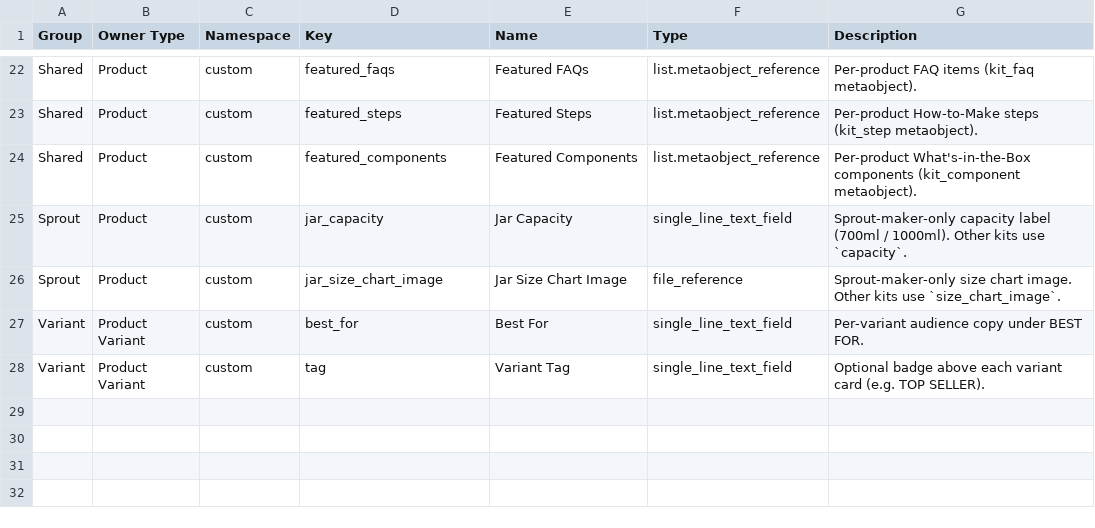
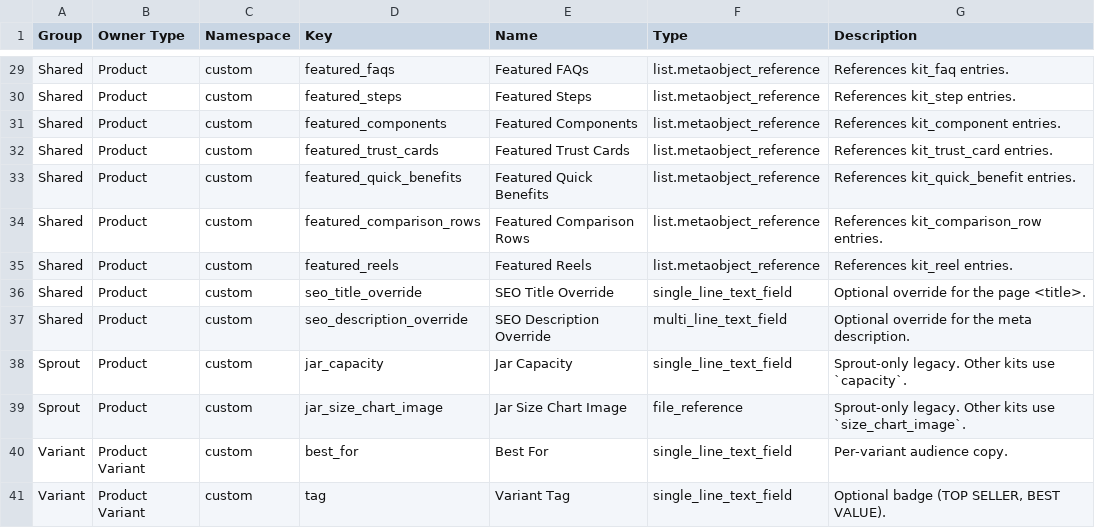
Before and after one commit to niravfaraswami/GB-Web, a CSV file: shopify/matrixify/Sprout-Maker-Metafield-Definitions.csv, drawn as a sheet; only a part is shown, gaps mark what is left out; addresses are those after the commit; the diff covers the shown part only; the diff names each change by its address in the sheet, - before the commit and + after, or states it on an @@ line.

```diff
--- a/shopify/matrixify/Sprout-Maker-Metafield-Definitions.csv
+++ b/shopify/matrixify/Sprout-Maker-Metafield-Definitions.csv
-G29 (Description): Per-product FAQ items (kit_faq metaobject).
+G29 (Description): References kit_faq entries.
-G30 (Description): Per-product How-to-Make steps (kit_step metaobject).
+G30 (Description): References kit_step entries.
-G31 (Description): Per-product What's-in-the-Box components (kit_component metaobject).
+G31 (Description): References kit_component entries.
+row 32: Shared | Product | custom | featured_trust_cards | Featured Trust Cards | list.metaobject_reference | References kit_trust_card entries.
+row 33: Shared | Product | custom | featured_quick_benefits | Featured Quick Benefits | list.metaobject_reference | References kit_quick_benefit entries.
+row 34: Shared | Product | custom | featured_comparison_rows | Featured Comparison Rows | list.metaobject_reference | References kit_comparison_row entries.
+row 35: Shared | Product | custom | featured_reels | Featured Reels | list.metaobject_reference | References kit_reel entries.
+row 36: Shared | Product | custom | seo_title_override | SEO Title Override | single_line_text_field | Optional override for the page <title>.
+row 37: Shared | Product | custom | seo_description_override | SEO Description Override | multi_line_text_field | Optional override for the meta description.
-G38 (Description): Sprout-maker-only capacity label (700ml / 1000ml). Other kits…
+G38 (Description): Sprout-only legacy. Other kits…
-G39 (Description): Sprout-maker-only size chart image. Other kits…
+G39 (Description): Sprout-only legacy. Other kits…
-G40 (Description): Per-variant audience copy under BEST FOR.
+G40 (Description): Per-variant audience copy.
-G41 (Description): Optional badge above each variant card (e.g. TOP SELLER).
+G41 (Description): Optional badge (TOP SELLER, BEST VALUE).
```
Also changed, not shown: 7 added rows and 19 edited cells elsewhere in this file, 2 other files.
